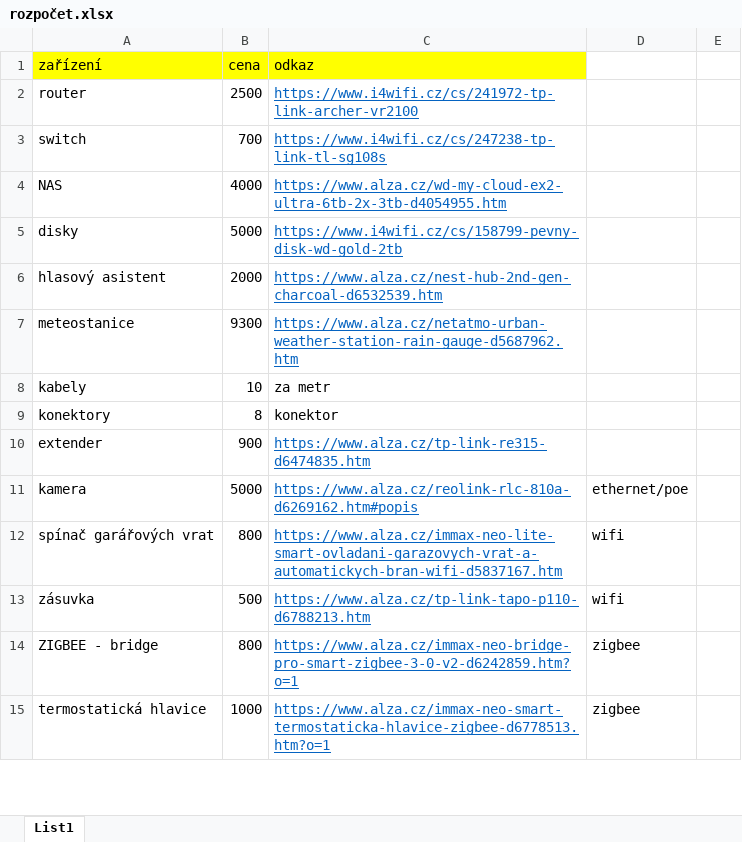
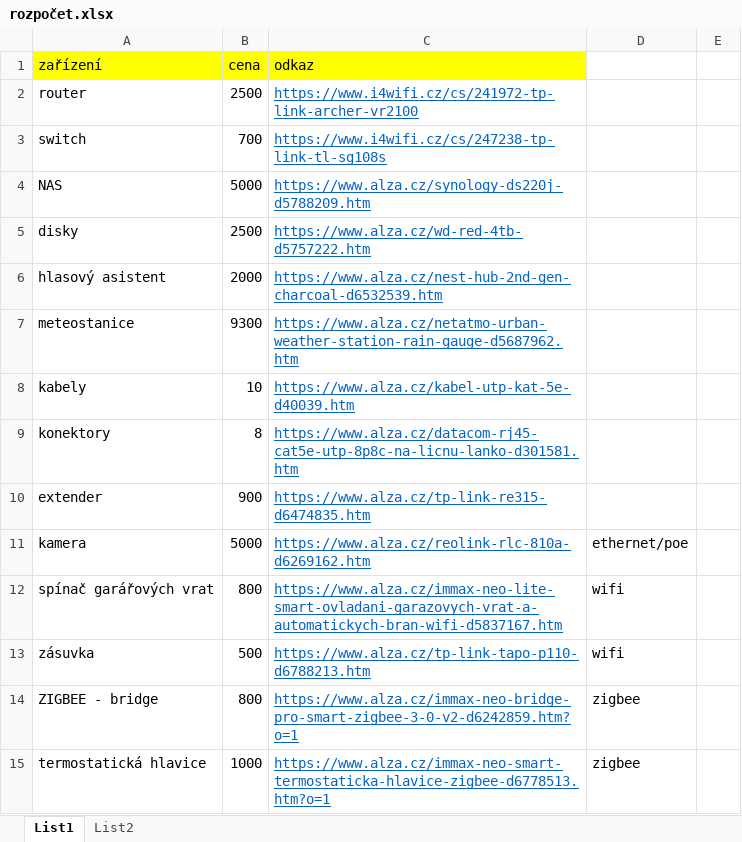
Before and after one commit to xatom01/Maturitni-prace, an Excel workbook: rozpočet.xlsx, sheet List1, drawn as a sheet; only a part is shown; values as stored, in another font and other column widths than the file's, no borders; the diff names each change by its address in the sheet, - before the commit and + after, or states it on an @@ line.

```diff
--- a/rozpočet.xlsx (sheet List1)
+++ b/rozpočet.xlsx (sheet List1)
+sheet tab: List2
-B4 (cena): 4000
+B4 (cena): 5000
-C4 (odkaz): https://www.alza.cz/wd-my-cloud-ex2-ultra-6tb-2x-3tb-d4054955.htm
+C4 (odkaz): https://www.alza.cz/synology-ds220j-d5788209.htm
-B5 (cena): 5000
+B5 (cena): 2500
-C5 (odkaz): https://www.i4wifi.cz/cs/158799-pevny-disk-wd-gold-2tb
+C5 (odkaz): https://www.alza.cz/wd-red-4tb-d5757222.htm
-C8 (odkaz): za metr
+C8 (odkaz): https://www.alza.cz/kabel-utp-kat-5e-d40039.htm
@@ C8:C9 underline: off → on, text colour: black → #0563C1 @@
-C9 (odkaz): konektor
+C9 (odkaz): https://www.alza.cz/datacom-rj45-cat5e-utp-8p8c-na-licnu-lanko-d301581.htm
-C11 (odkaz): https://www.alza.cz/reolink-rlc-810a-d6269162.htm#popis
+C11 (odkaz): https://www.alza.cz/reolink-rlc-810a-d6269162.htm
```
Also changed, not shown: 1 other file.
